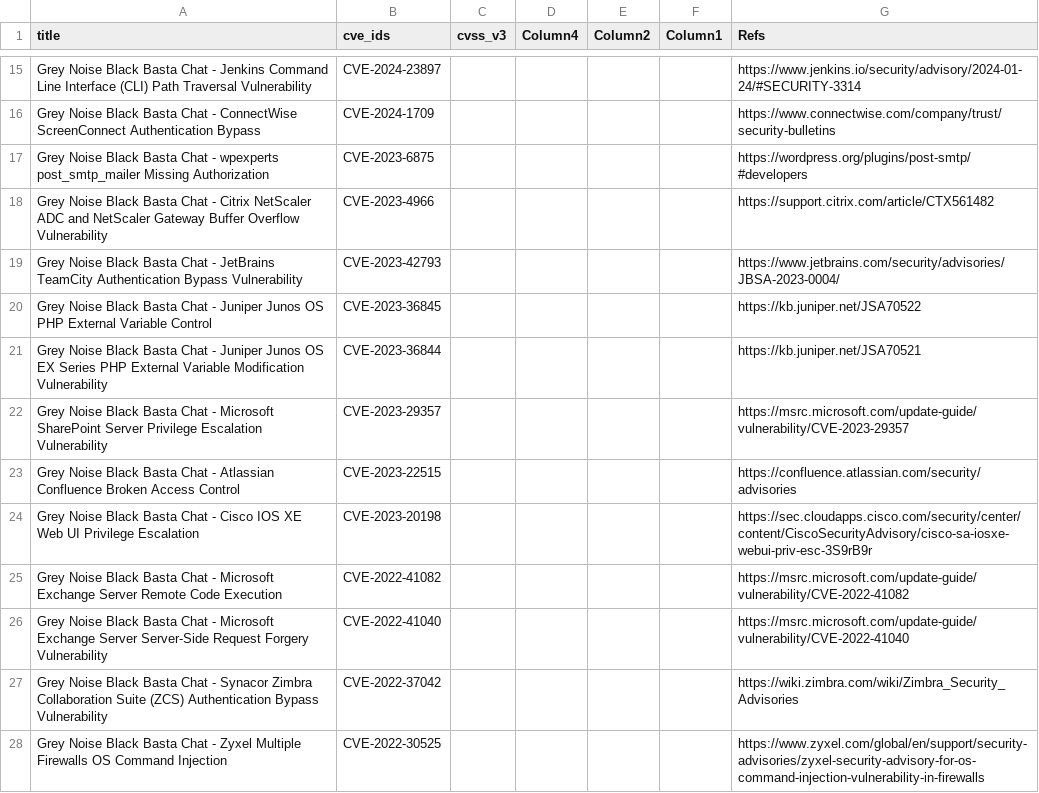
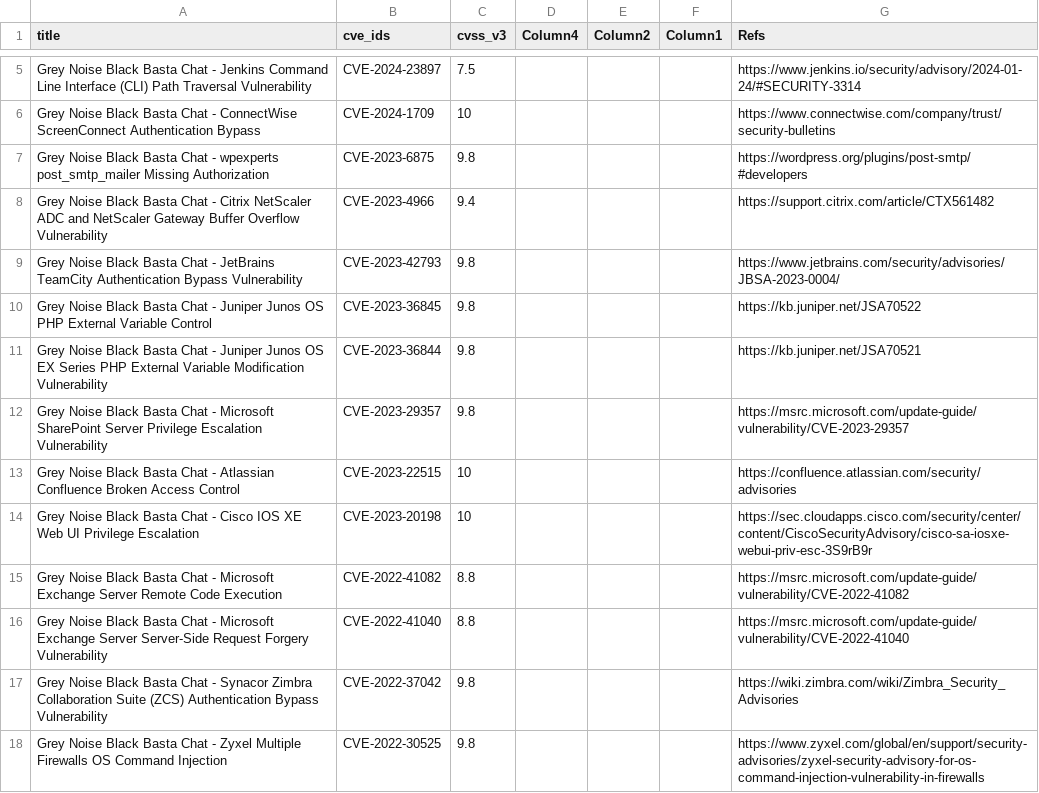
Before and after one commit to SimminsVuln/temprepo, a CSV file: VulnTracker.csv, drawn as a sheet; only a part is shown, gaps mark what is left out; addresses are those after the commit; the diff covers the shown part only; the diff names each change by its address in the sheet, - before the commit and + after, or states it on an @@ line.

```diff
--- a/VulnTracker.csv
+++ b/VulnTracker.csv
-C5 (cvss_v3): (empty)
+C5 (cvss_v3): 7.5
-C6 (cvss_v3): (empty)
+C6 (cvss_v3): 10
-C7 (cvss_v3): (empty)
+C7 (cvss_v3): 9.8
-C8 (cvss_v3): (empty)
+C8 (cvss_v3): 9.4
-C9:C12 (cvss_v3): (empty)
+C9:C12 (cvss_v3): 9.8
-C13:C14 (cvss_v3): (empty)
+C13:C14 (cvss_v3): 10
-C15:C16 (cvss_v3): (empty)
+C15:C16 (cvss_v3): 8.8
-C17:C18 (cvss_v3): (empty)
+C17:C18 (cvss_v3): 9.8
```
Also changed, not shown: 1 added row, 12 removed rows and 18 edited cells elsewhere in this file, mandiant.csv.
